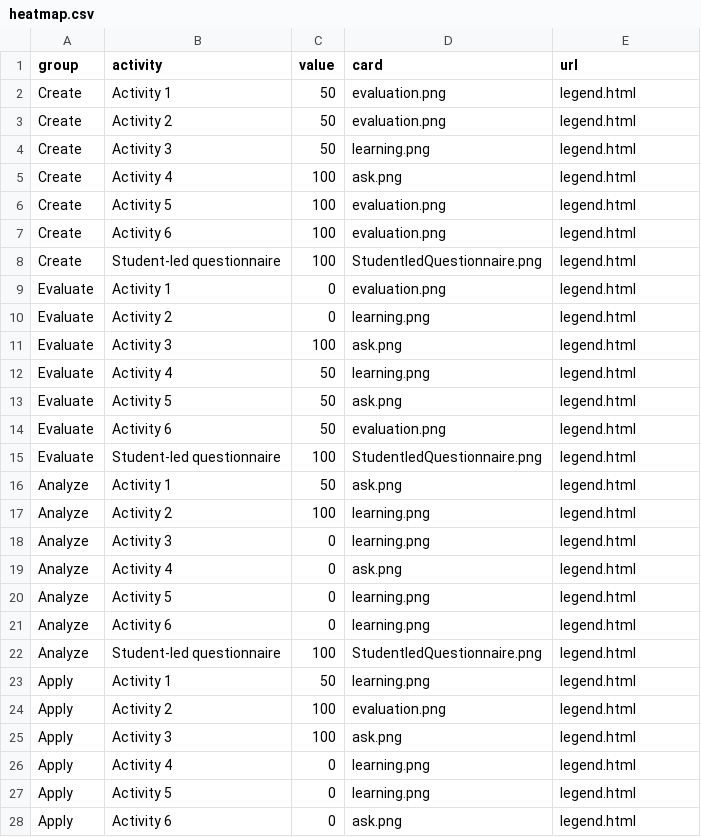
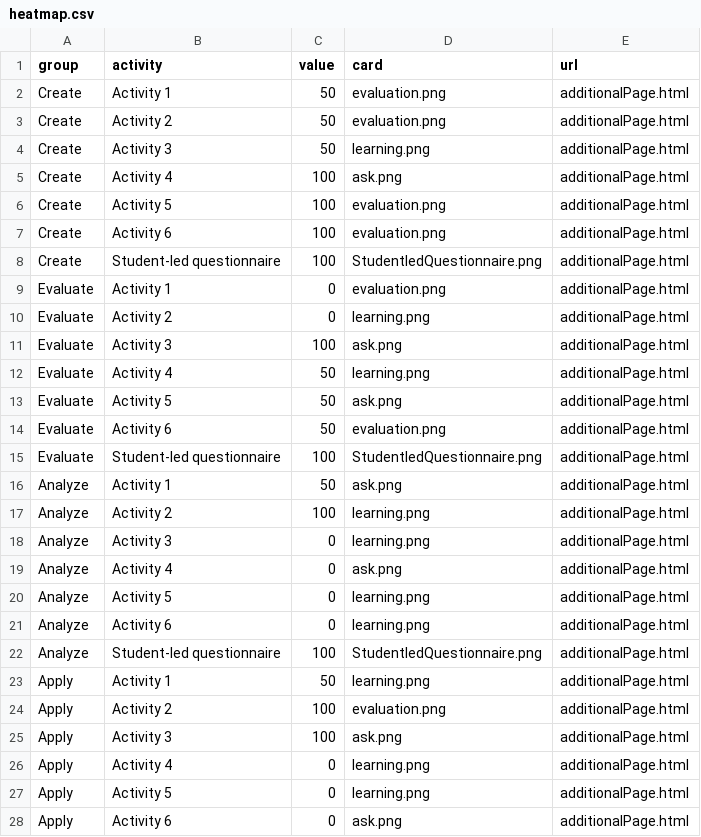
Before and after one commit to Lea1216/MasterThesis, a CSV file: heatmap.csv, drawn as a sheet; only a part is shown; the diff covers the shown part only.

Commit message:
Update heatmap.csv

```diff
--- a/heatmap.csv
+++ b/heatmap.csv
@@ -1,28 +1,28 @@
 group,activity,value,card,url
-Create,Activity 1,50,"evaluation.png","legend.html"
-Create,Activity 2,50,"evaluation.png","legend.html"
-Create,Activity 3,50,"learning.png","legend.html"
-Create,Activity 4,100,"ask.png","legend.html"
-Create,Activity 5,100,"evaluation.png","legend.html"
-Create,Activity 6,100,"evaluation.png","legend.html"
-Create,Student-led questionnaire,100,"StudentledQuestionnaire.png","legend.html"
-Evaluate,Activity 1,0,"evaluation.png","legend.html"
-Evaluate,Activity 2,0,"learning.png","legend.html"
-Evaluate,Activity 3,100,"ask.png","legend.html"
-Evaluate,Activity 4,50,"learning.png","legend.html"
-Evaluate,Activity 5,50,"ask.png","legend.html"
-Evaluate,Activity 6,50,"evaluation.png","legend.html"
-Evaluate,Student-led questionnaire,100,"StudentledQuestionnaire.png","legend.html"
-Analyze,Activity 1,50,"ask.png","legend.html"
-Analyze,Activity 2,100,"learning.png","legend.html"
-Analyze,Activity 3,0,"learning.png","legend.html"
-Analyze,Activity 4,0,"ask.png","legend.html"
-Analyze,Activity 5,0,"learning.png","legend.html"
-Analyze,Activity 6,0,"learning.png","legend.html"
-Analyze,Student-led questionnaire,100,"StudentledQuestionnaire.png","legend.html"
-Apply,Activity 1,50,"learning.png","legend.html"
-Apply,Activity 2,100,"evaluation.png","legend.html"
-Apply,Activity 3,100,"ask.png","legend.html"
-Apply,Activity 4,0,"learning.png","legend.html"
-Apply,Activity 5,0,"learning.png","legend.html"
-Apply,Activity 6,0,"ask.png","legend.html"
+Create,Activity 1,50,"evaluation.png","additionalPage.html"
+Create,Activity 2,50,"evaluation.png","additionalPage.html"
+Create,Activity 3,50,"learning.png","additionalPage.html"
+Create,Activity 4,100,"ask.png","additionalPage.html"
+Create,Activity 5,100,"evaluation.png","additionalPage.html"
+Create,Activity 6,100,"evaluation.png","additionalPage.html"
+Create,Student-led questionnaire,100,"StudentledQuestionnaire.png","additionalPage.html"
+Evaluate,Activity 1,0,"evaluation.png","additionalPage.html"
+Evaluate,Activity 2,0,"learning.png","additionalPage.html"
+Evaluate,Activity 3,100,"ask.png","additionalPage.html"
+Evaluate,Activity 4,50,"learning.png","additionalPage.html"
+Evaluate,Activity 5,50,"ask.png","additionalPage.html"
+Evaluate,Activity 6,50,"evaluation.png","additionalPage.html"
+Evaluate,Student-led questionnaire,100,"StudentledQuestionnaire.png","additionalPage.html"
+Analyze,Activity 1,50,"ask.png","additionalPage.html"
+Analyze,Activity 2,100,"learning.png","additionalPage.html"
+Analyze,Activity 3,0,"learning.png","additionalPage.html"
+Analyze,Activity 4,0,"ask.png","additionalPage.html"
+Analyze,Activity 5,0,"learning.png","additionalPage.html"
+Analyze,Activity 6,0,"learning.png","additionalPage.html"
+Analyze,Student-led questionnaire,100,"StudentledQuestionnaire.png","additionalPage.html"
+Apply,Activity 1,50,"learning.png","additionalPage.html"
+Apply,Activity 2,100,"evaluation.png","additionalPage.html"
+Apply,Activity 3,100,"ask.png","additionalPage.html"
+Apply,Activity 4,0,"learning.png","additionalPage.html"
+Apply,Activity 5,0,"learning.png","additionalPage.html"
+Apply,Activity 6,0,"ask.png","additionalPage.html"
```
Also changed, not shown: 22 edited cells elsewhere in this file.
